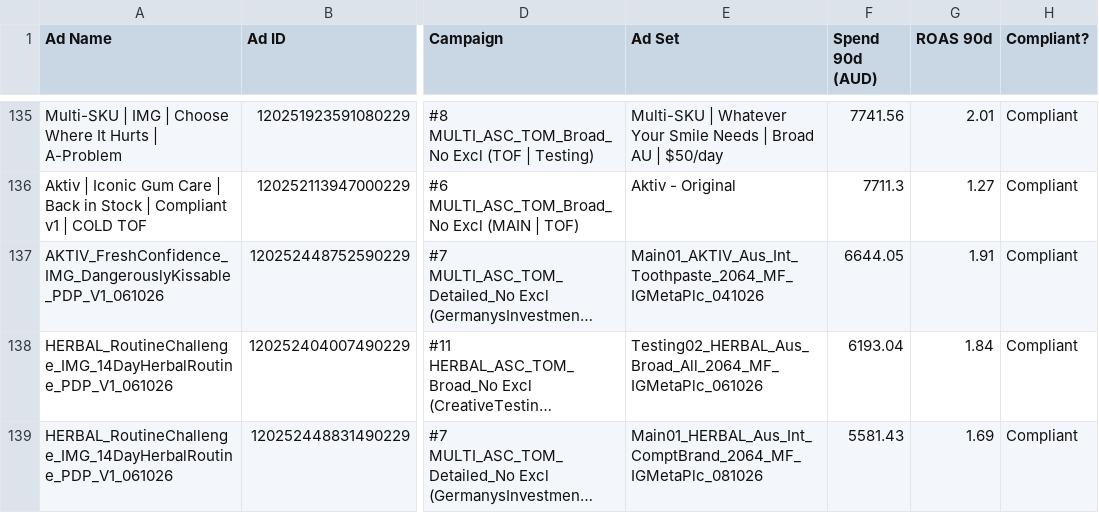
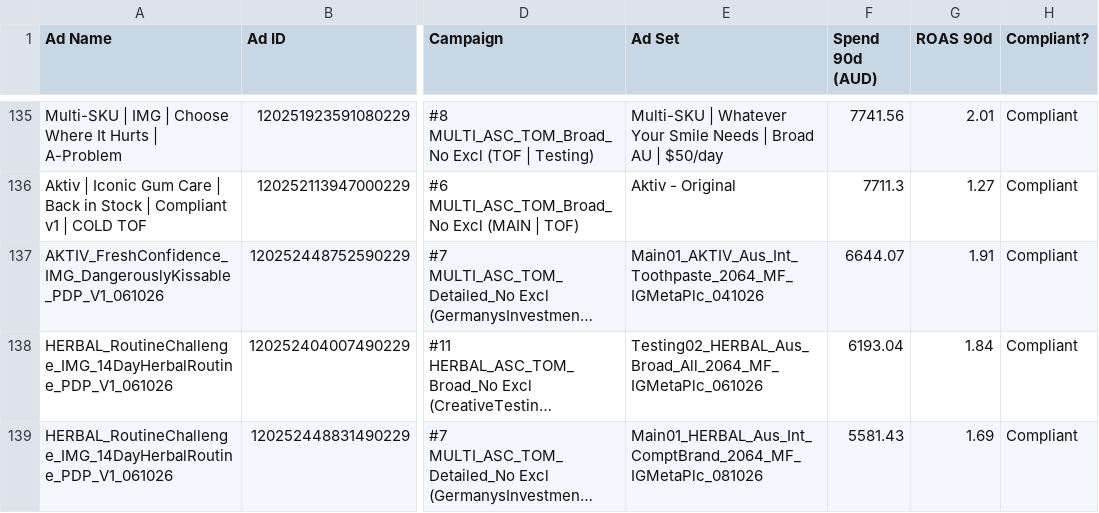
Before and after one commit to LACALUT-AUSTRALIA/lacalut-australia.github.io, a CSV file: live-ads-7k2m9x3/spend_compliance.csv, drawn as a sheet; only a part is shown, gaps mark what is left out; long unchanged cells end in …; the diff names each change by its address in the sheet, - before the commit and + after, or states it on an @@ line.

```diff
--- a/live-ads-7k2m9x3/spend_compliance.csv
+++ b/live-ads-7k2m9x3/spend_compliance.csv
-F137 (Spend 90d (AUD)): 6644.05
+F137 (Spend 90d (AUD)): 6644.07
```
Also changed, not shown: 17 other files.
